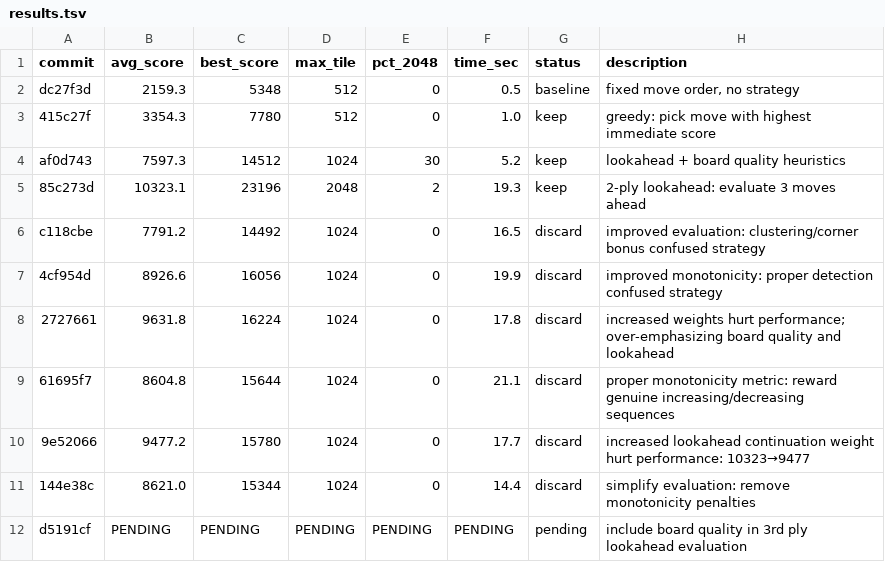
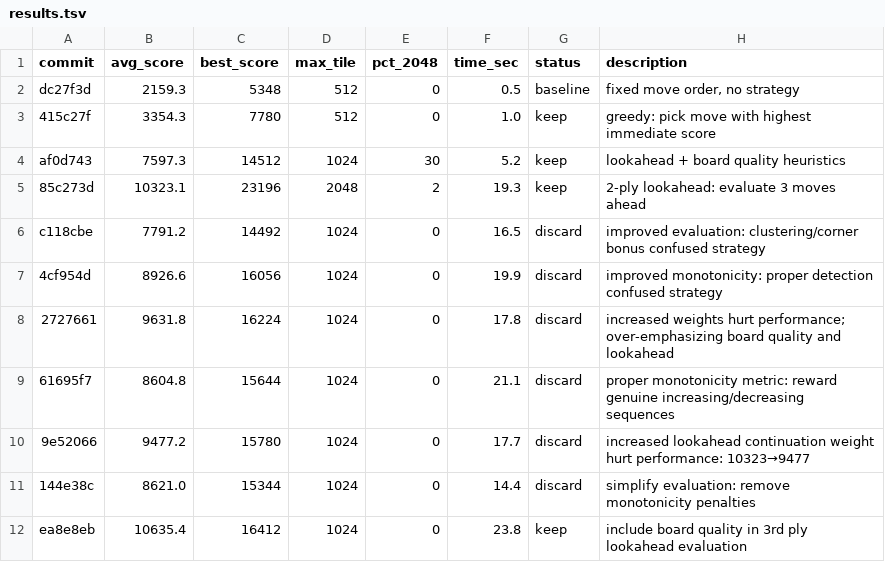
Before and after one commit to shivss26/2048-true-autoresearch-sonnet, a TSV file: results.tsv, drawn as a sheet; removed rows and columns are numbered as before the commit, all else as after; the diff names each change by its address in the sheet, - before the commit and + after, or states it on an @@ line.

Commit message:
[KEEP] include board quality in 3rd ply lookahead evaluation

```diff
--- a/results.tsv
+++ b/results.tsv
-row 12: d5191cf | PENDING | PENDING | PENDING | PENDING | PENDING | pending | include board quality in 3rd ply lookahead evaluation
+row 12: ea8e8eb | 10635.4 | 16412 | 1024 | 0 | 23.8 | keep | include board quality in 3rd ply lookahead evaluation
```
